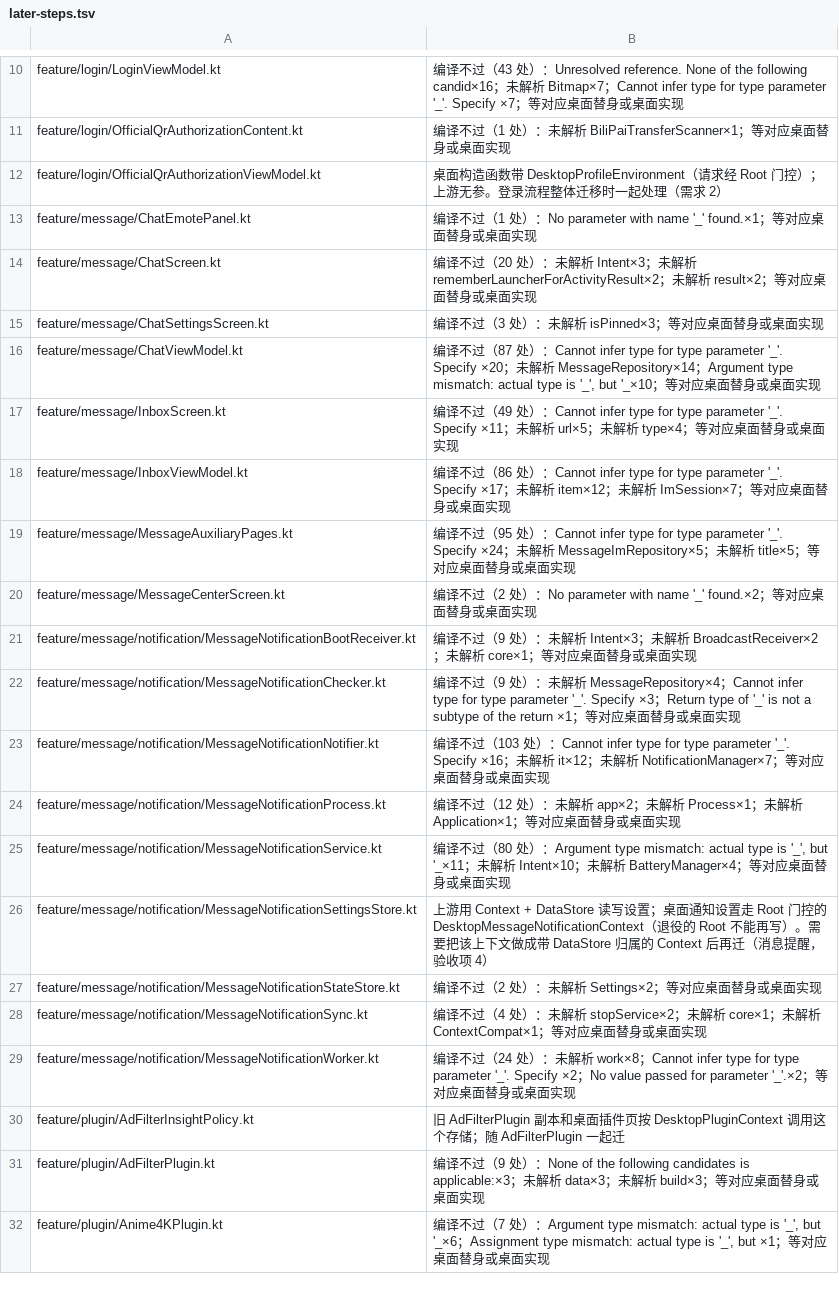
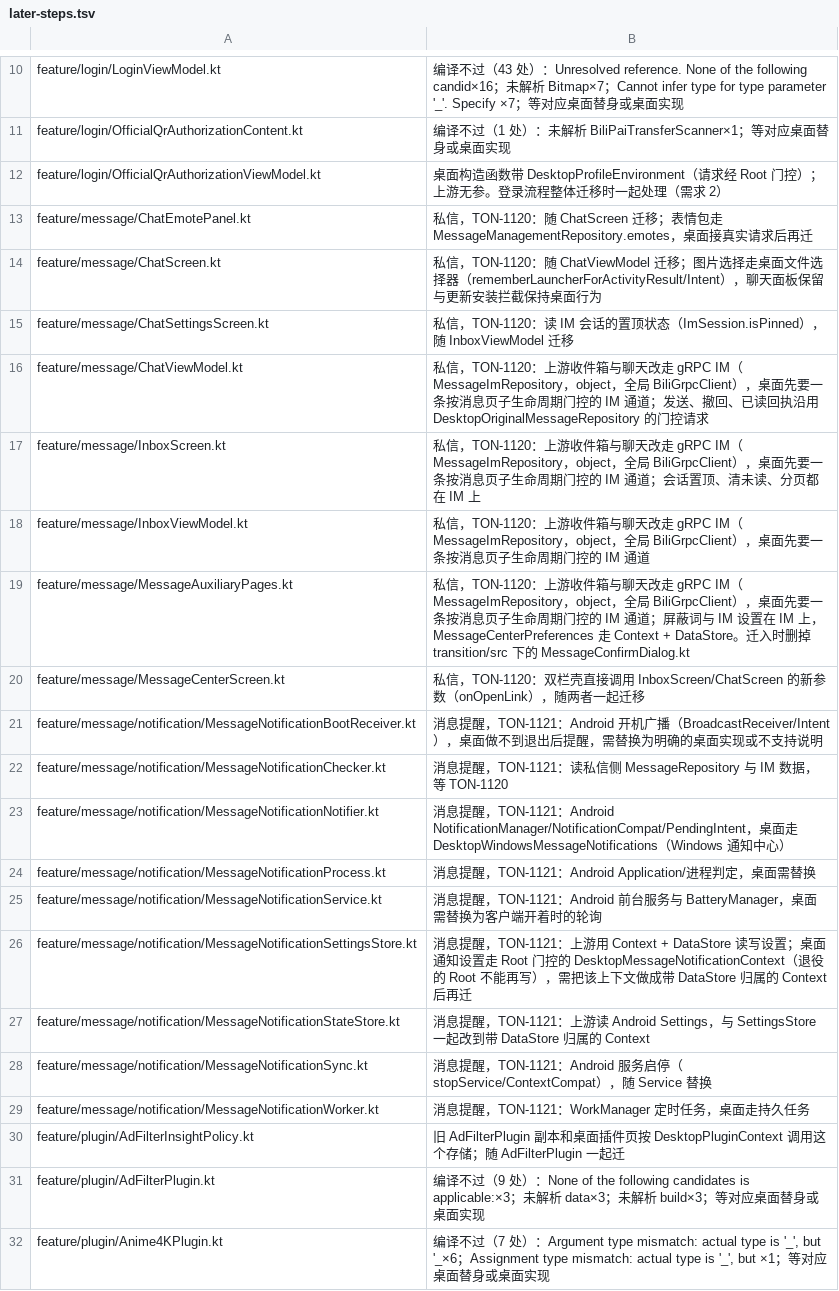
Before and after one commit to tonysuper666-creator/BiliPai-Windows, a TSV file: desktop/upstream-core/m4d/later-steps.tsv, drawn as a sheet; only a part is shown, gaps mark what is left out.

Commit message:
Name what the remaining message files wait for: the gated IM channel (TON-1120) and the notification platform (TON-1121)

```diff
--- a/desktop/upstream-core/m4d/later-steps.tsv
+++ b/desktop/upstream-core/m4d/later-steps.tsv
@@ -12,19 +12,19 @@ feature/login/OfficialQrAuthorizationContent.kt	编译不过（1 处）：未解
 feature/login/OfficialQrAuthorizationViewModel.kt	桌面构造函数带 DesktopProfileEnvironment（请求经 Root 门控）；上游无参。登录流程整体迁移时一起处理（需求 2）
-feature/message/ChatEmotePanel.kt	编译不过（1 处）：No parameter with name '_' found.×1；等对应桌面替身或桌面实现
-feature/message/ChatScreen.kt	编译不过（20 处）：未解析 Intent×3；未解析 rememberLauncherForActivityResult×2；未解析 result×2；等对应桌面替身或桌面实现
-feature/message/ChatSettingsScreen.kt	编译不过（3 处）：未解析 isPinned×3；等对应桌面替身或桌面实现
-feature/message/ChatViewModel.kt	编译不过（87 处）：Cannot infer type for type parameter '_'. Specify ×20；未解析 MessageRepository×14；Argument type mismatch: actual type is '_', but '_×10；等对应桌面替身或桌面实现
-feature/message/InboxScreen.kt	编译不过（49 处）：Cannot infer type for type parameter '_'. Specify ×11；未解析 url×5；未解析 type×4；等对应桌面替身或桌面实现
-feature/message/InboxViewModel.kt	编译不过（86 处）：Cannot infer type for type parameter '_'. Specify ×17；未解析 item×12；未解析 ImSession×7；等对应桌面替身或桌面实现
-feature/message/MessageAuxiliaryPages.kt	编译不过（95 处）：Cannot infer type for type parameter '_'. Specify ×24；未解析 MessageImRepository×5；未解析 title×5；等对应桌面替身或桌面实现
-feature/message/MessageCenterScreen.kt	编译不过（2 处）：No parameter with name '_' found.×2；等对应桌面替身或桌面实现
-feature/message/notification/MessageNotificationBootReceiver.kt	编译不过（9 处）：未解析 Intent×3；未解析 BroadcastReceiver×2；未解析 core×1；等对应桌面替身或桌面实现
-feature/message/notification/MessageNotificationChecker.kt	编译不过（9 处）：未解析 MessageRepository×4；Cannot infer type for type parameter '_'. Specify ×3；Return type of '_' is not a subtype of the return ×1；等对应桌面替身或桌面实现
-feature/message/notification/MessageNotificationNotifier.kt	编译不过（103 处）：Cannot infer type for type parameter '_'. Specify ×16；未解析 it×12；未解析 NotificationManager×7；等对应桌面替身或桌面实现
-feature/message/notification/MessageNotificationProcess.kt	编译不过（12 处）：未解析 app×2；未解析 Process×1；未解析 Application×1；等对应桌面替身或桌面实现
-feature/message/notification/MessageNotificationService.kt	编译不过（80 处）：Argument type mismatch: actual type is '_', but '_×11；未解析 Intent×10；未解析 BatteryManager×4；等对应桌面替身或桌面实现
-feature/message/notification/MessageNotificationSettingsStore.kt	上游用 Context + DataStore 读写设置；桌面通知设置走 Root 门控的 DesktopMessageNotificationContext（退役的 Root 不能再写）。需要把该上下文做成带 DataStore 归属的 Context 后再迁（消息提醒，验收项 4）
-feature/message/notification/MessageNotificationStateStore.kt	编译不过（2 处）：未解析 Settings×2；等对应桌面替身或桌面实现
-feature/message/notification/MessageNotificationSync.kt	编译不过（4 处）：未解析 stopService×2；未解析 core×1；未解析 ContextCompat×1；等对应桌面替身或桌面实现
-feature/message/notification/MessageNotificationWorker.kt	编译不过（24 处）：未解析 work×8；Cannot infer type for type parameter '_'. Specify ×2；No value passed for parameter '_'.×2；等对应桌面替身或桌面实现
+feature/message/ChatEmotePanel.kt	私信，TON-1120：随 ChatScreen 迁移；表情包走 MessageManagementRepository.emotes，桌面接真实请求后再迁
+feature/message/ChatScreen.kt	私信，TON-1120：随 ChatViewModel 迁移；图片选择走桌面文件选择器（rememberLauncherForActivityResult/Intent），聊天面板保留与更新安装拦截保持桌面行为
+feature/message/ChatSettingsScreen.kt	私信，TON-1120：读 IM 会话的置顶状态（ImSession.isPinned），随 InboxViewModel 迁移
+feature/message/ChatViewModel.kt	私信，TON-1120：上游收件箱与聊天改走 gRPC IM（MessageImRepository，object，全局 BiliGrpcClient），桌面先要一条按消息页子生命周期门控的 IM 通道；发送、撤回、已读回执沿用 DesktopOriginalMessageRepository 的门控请求
+feature/message/InboxScreen.kt	私信，TON-1120：上游收件箱与聊天改走 gRPC IM（MessageImRepository，object，全局 BiliGrpcClient），桌面先要一条按消息页子生命周期门控的 IM 通道；会话置顶、清未读、分页都在 IM 上
+feature/message/InboxViewModel.kt	私信，TON-1120：上游收件箱与聊天改走 gRPC IM（MessageImRepository，object，全局 BiliGrpcClient），桌面先要一条按消息页子生命周期门控的 IM 通道
+feature/message/MessageAuxiliaryPages.kt	私信，TON-1120：上游收件箱与聊天改走 gRPC IM（MessageImRepository，object，全局 BiliGrpcClient），桌面先要一条按消息页子生命周期门控的 IM 通道；屏蔽词与 IM 设置在 IM 上，MessageCenterPreferences 走 Context + DataStore。迁入时删掉 transition/src 下的 MessageConfirmDialog.kt
+feature/message/MessageCenterScreen.kt	私信，TON-1120：双栏壳直接调用 InboxScreen/ChatScreen 的新参数（onOpenLink），随两者一起迁移
+feature/message/notification/MessageNotificationBootReceiver.kt	消息提醒，TON-1121：Android 开机广播（BroadcastReceiver/Intent），桌面做不到退出后提醒，需替换为明确的桌面实现或不支持说明
+feature/message/notification/MessageNotificationChecker.kt	消息提醒，TON-1121：读私信侧 MessageRepository 与 IM 数据，等 TON-1120
+feature/message/notification/MessageNotificationNotifier.kt	消息提醒，TON-1121：Android NotificationManager/NotificationCompat/PendingIntent，桌面走 DesktopWindowsMessageNotifications（Windows 通知中心）
+feature/message/notification/MessageNotificationProcess.kt	消息提醒，TON-1121：Android Application/进程判定，桌面需替换
+feature/message/notification/MessageNotificationService.kt	消息提醒，TON-1121：Android 前台服务与 BatteryManager，桌面需替换为客户端开着时的轮询
+feature/message/notification/MessageNotificationSettingsStore.kt	消息提醒，TON-1121：上游用 Context + DataStore 读写设置；桌面通知设置走 Root 门控的 DesktopMessageNotificationContext（退役的 Root 不能再写），需把该上下文做成带 DataStore 归属的 Context 后再迁
+feature/message/notification/MessageNotificationStateStore.kt	消息提醒，TON-1121：上游读 Android Settings，与 SettingsStore 一起改到带 DataStore 归属的 Context
+feature/message/notification/MessageNotificationSync.kt	消息提醒，TON-1121：Android 服务启停（stopService/ContextCompat），随 Service 替换
+feature/message/notification/MessageNotificationWorker.kt	消息提醒，TON-1121：WorkManager 定时任务，桌面走持久任务
 feature/plugin/AdFilterInsightPolicy.kt	旧 AdFilterPlugin 副本和桌面插件页按 DesktopPluginContext 调用这个存储；随 AdFilterPlugin 一起迁
```
